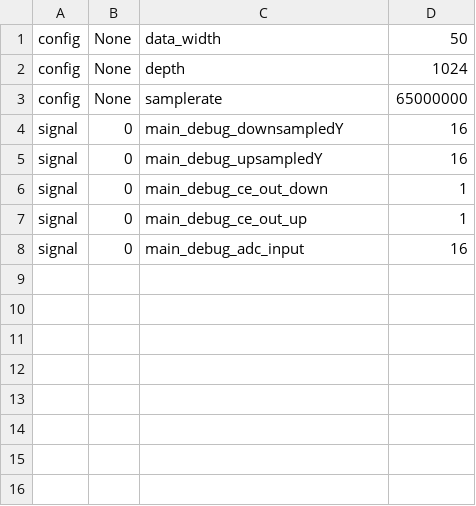
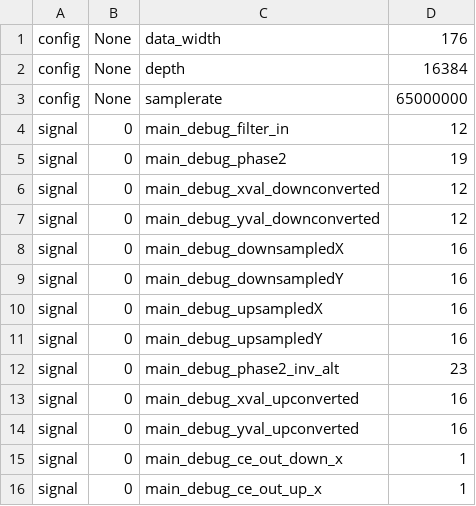
Before and after one commit to chili-chips-ba/uberClock, a CSV file: 2.soc-litex/3.build/analyzer.csv, drawn as a sheet.

```diff
--- a/2.soc-litex/3.build/analyzer.csv
+++ b/2.soc-litex/3.build/analyzer.csv
@@ -1,8 +1,16 @@
-config,None,data_width,50
-config,None,depth,1024
+config,None,data_width,176
+config,None,depth,16384
 config,None,samplerate,65000000
+signal,0,main_debug_filter_in,12
+signal,0,main_debug_phase2,19
+signal,0,main_debug_xval_downconverted,12
+signal,0,main_debug_yval_downconverted,12
+signal,0,main_debug_downsampledX,16
 signal,0,main_debug_downsampledY,16
+signal,0,main_debug_upsampledX,16
 signal,0,main_debug_upsampledY,16
-signal,0,main_debug_ce_out_down,1
-signal,0,main_debug_ce_out_up,1
-signal,0,main_debug_adc_input,16
+signal,0,main_debug_phase2_inv_alt,23
+signal,0,main_debug_xval_upconverted,16
+signal,0,main_debug_yval_upconverted,16
+signal,0,main_debug_ce_out_down_x,1
+signal,0,main_debug_ce_out_up_x,1
```
Also changed, not shown: 9 other files.
